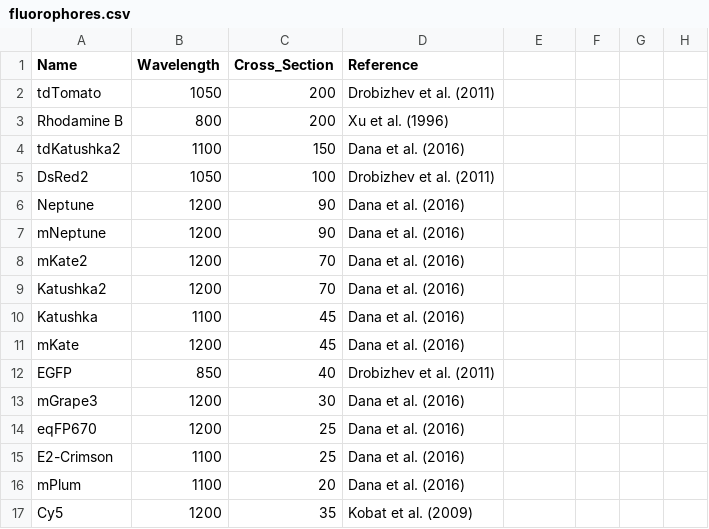
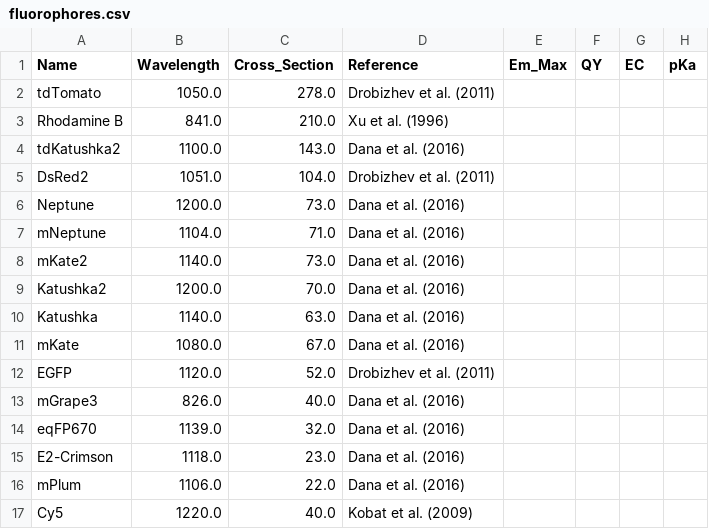
Before and after one commit to guitarbeat/fluorescence-cross-sections, a CSV file: data/fluorophores.csv, drawn as a sheet; only a part is shown; the diff covers the shown part only.

```diff
--- a/data/fluorophores.csv
+++ b/data/fluorophores.csv
@@ -1,17 +1,17 @@
-Name,Wavelength,Cross_Section,Reference
-tdTomato,1050,200,Drobizhev et al. (2011)
-Rhodamine B,800,200,Xu et al. (1996)
-tdKatushka2,1100,150,Dana et al. (2016)
-DsRed2,1050,100,Drobizhev et al. (2011)
-Neptune,1200,90,Dana et al. (2016)
-mNeptune,1200,90,Dana et al. (2016)
-mKate2,1200,70,Dana et al. (2016)
-Katushka2,1200,70,Dana et al. (2016)
-Katushka,1100,45,Dana et al. (2016)
-mKate,1200,45,Dana et al. (2016)
-EGFP,850,40,Drobizhev et al. (2011)
-mGrape3,1200,30,Dana et al. (2016)
-eqFP670,1200,25,Dana et al. (2016)
-E2-Crimson,1100,25,Dana et al. (2016)
-mPlum,1100,20,Dana et al. (2016)
-Cy5,1200,35,Kobat et al. (2009)
+Name,Wavelength,Cross_Section,Reference,Em_Max,QY,EC,pKa
+tdTomato,1050.0,278.0,Drobizhev et al. (2011),,,,
+Rhodamine B,841.0,210.0,Xu et al. (1996),,,,
+tdKatushka2,1100.0,143.0,Dana et al. (2016),,,,
+DsRed2,1051.0,104.0,Drobizhev et al. (2011),,,,
+Neptune,1200.0,73.0,Dana et al. (2016),,,,
+mNeptune,1104.0,71.0,Dana et al. (2016),,,,
+mKate2,1140.0,73.0,Dana et al. (2016),,,,
+Katushka2,1200.0,70.0,Dana et al. (2016),,,,
+Katushka,1140.0,63.0,Dana et al. (2016),,,,
+mKate,1080.0,67.0,Dana et al. (2016),,,,
+EGFP,1120.0,52.0,Drobizhev et al. (2011),,,,
+mGrape3,826.0,40.0,Dana et al. (2016),,,,
+eqFP670,1139.0,32.0,Dana et al. (2016),,,,
+E2-Crimson,1118.0,23.0,Dana et al. (2016),,,,
+mPlum,1106.0,22.0,Dana et al. (2016),,,,
+Cy5,1220.0,40.0,Kobat et al. (2009),,,,
```
Also changed, not shown: 9 added rows, 2 removed rows and 2 edited cells elsewhere in this file, 15 other files.
